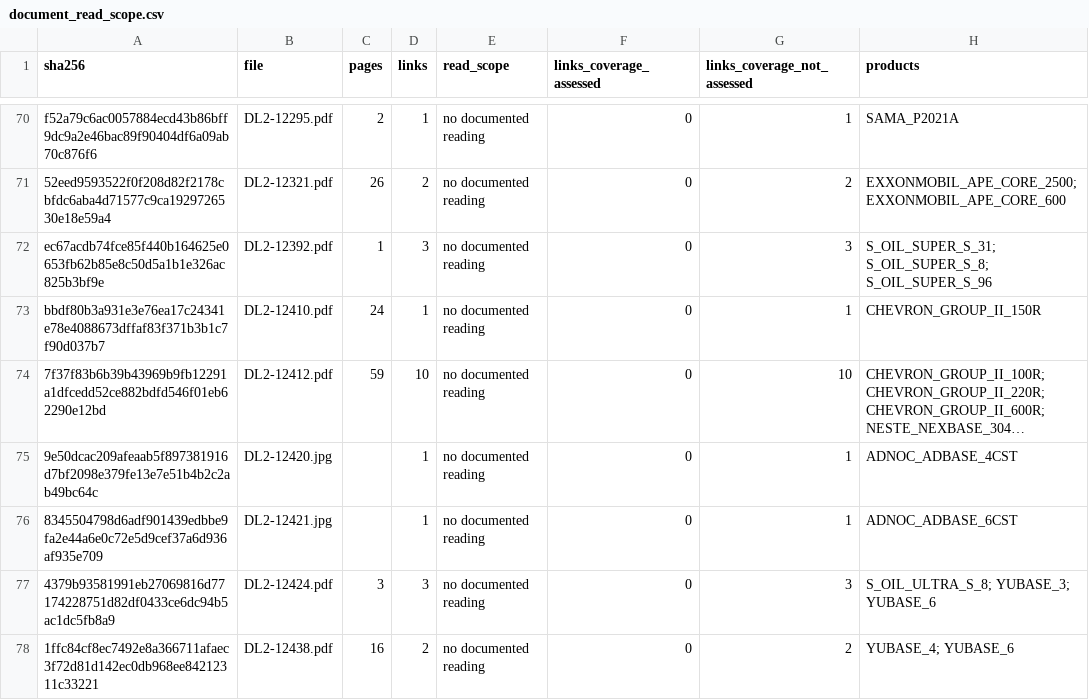
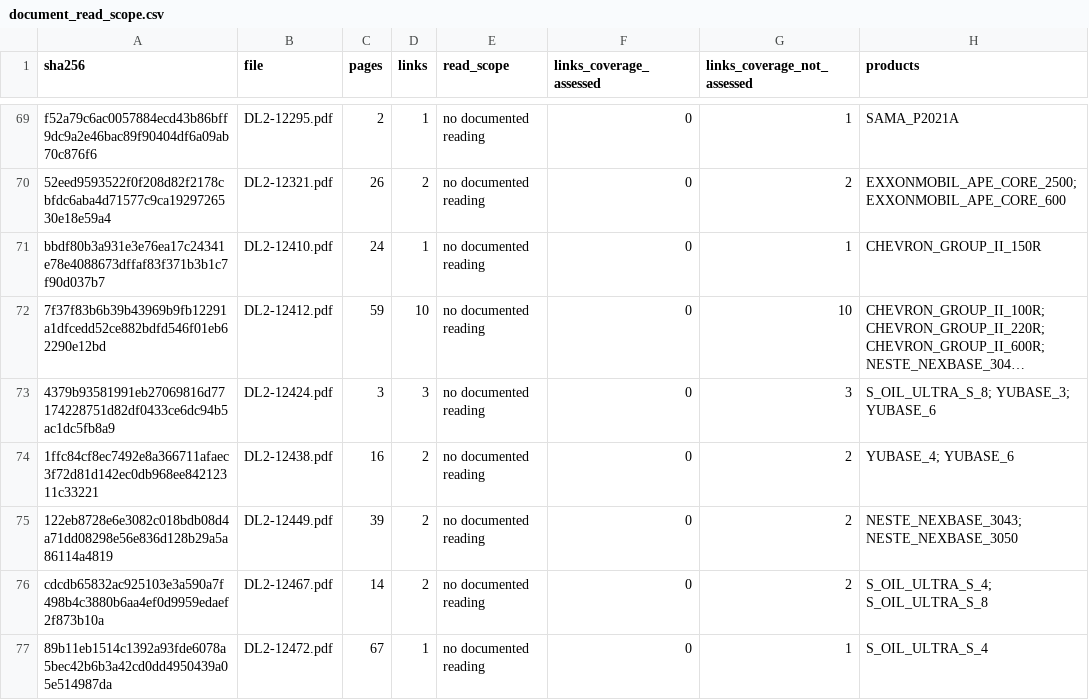
Before and after one commit to alaaahmadd182-lab/Smart-formulator-project, a CSV file: existing_product_comparison_2026-11-12/tables/document_read_scope.csv, drawn as a sheet; only a part is shown, gaps mark what is left out; the shorter side is filled out with more unchanged rows; long unchanged cells end in …; removed rows and columns are numbered as before the commit, all else as after; the diff covers the shown part only; the diff names each change by its address in the sheet, - before the commit and + after, or states it on an @@ line.

```diff
--- a/existing_product_comparison_2026-11-12/tables/document_read_scope.csv
+++ b/existing_product_comparison_2026-11-12/tables/document_read_scope.csv
-row 72: ec67acdb74fce85f440b164625e0653fb62b85e8c50d5a1b1e326ac825b3bf9e | DL2-12392.pdf | 1 | 3 | no documented reading | 0 | 3 | S_OIL_SUPER_S_31; S_OIL_SUPER_S_8; S_OIL_SUPER_S_96
-row 75: 9e50dcac209afeaab5f897381916d7bf2098e379fe13e7e51b4b2c2ab49bc64c | DL2-12420.jpg |  | 1 | no documented reading | 0 | 1 | ADNOC_ADBASE_4CST
-row 76: 8345504798d6adf901439edbbe9fa2e44a6e0c72e5d9cef37a6d936af935e709 | DL2-12421.jpg |  | 1 | no documented reading | 0 | 1 | ADNOC_ADBASE_6CST
```
Also changed, not shown: 7 added rows and 4 removed rows elsewhere in this file, existing_product_comparison_2026-11-12/tables/old_source_references.csv, existing_product_comparison_2026-11-12/tables/product_comparison_summary.csv, 11 other files.
